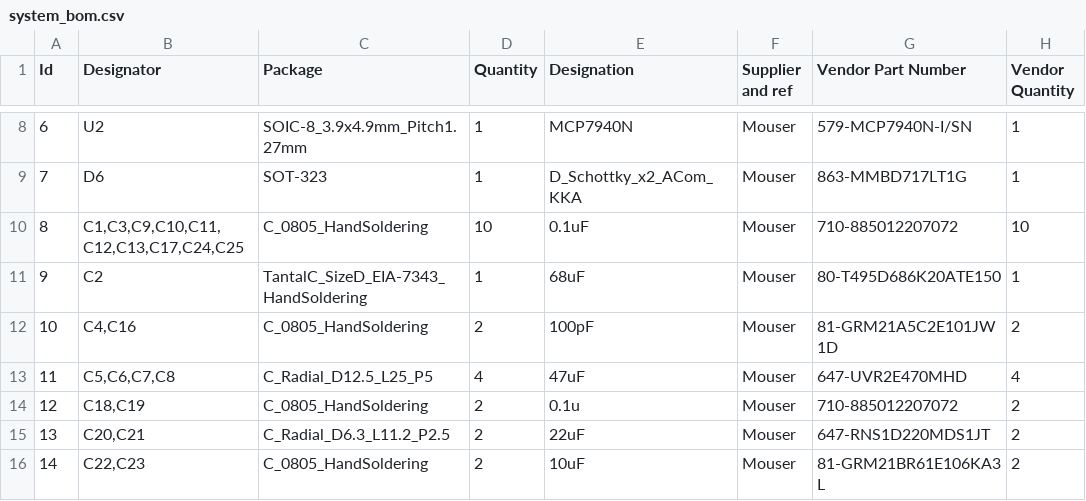
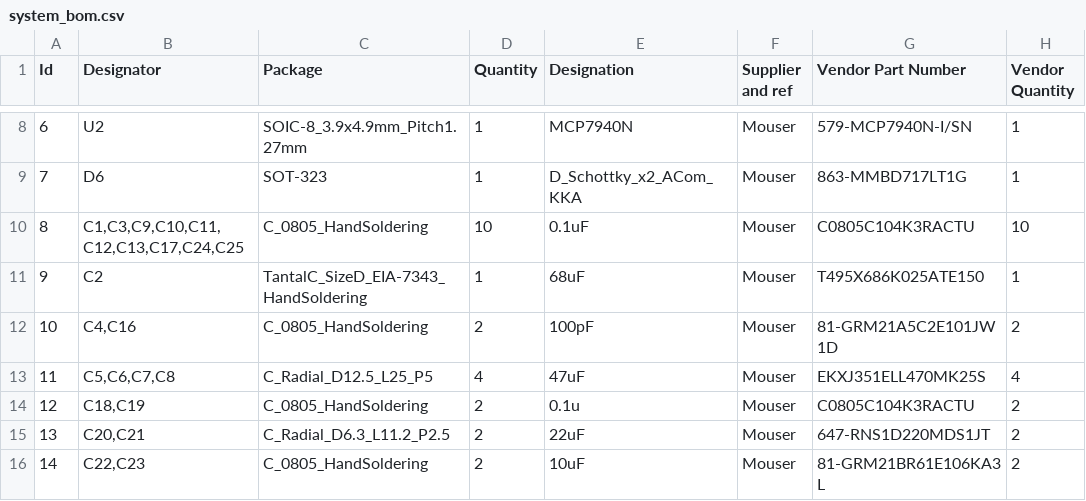
Before and after one commit to wildwoodashes/nixie_clock, a CSV file: hw/system_bom.csv, drawn as a sheet; only a part is shown, gaps mark what is left out; the diff names each change by its address in the sheet, - before the commit and + after, or states it on an @@ line.

```diff
--- a/hw/system_bom.csv
+++ b/hw/system_bom.csv
-G10 (Vendor Part Number): 710-885012207072
+G10 (Vendor Part Number): C0805C104K3RACTU
-G11 (Vendor Part Number): 80-T495D686K20ATE150
+G11 (Vendor Part Number): T495X686K025ATE150
-G13 (Vendor Part Number): 647-UVR2E470MHD
+G13 (Vendor Part Number): EKXJ351ELL470MK25S
-G14 (Vendor Part Number): 710-885012207072
+G14 (Vendor Part Number): C0805C104K3RACTU
```
Also changed, not shown: 23 other files.
